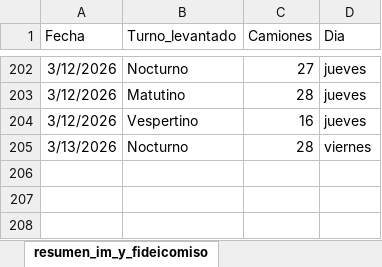
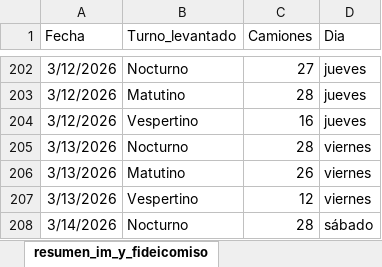
Before and after one commit to liottinicolas/APP_nuevoinforme, an Excel workbook: scripts/visitados/datos_vaciados_camiones.xlsx, sheet resumen_im_y_fideicomiso, drawn as a sheet; only a part is shown, gaps mark what is left out; values as stored, in another font and other column widths than the file's, no borders; the diff names each change by its address in the sheet, - before the commit and + after, or states it on an @@ line.

```diff
--- a/scripts/visitados/datos_vaciados_camiones.xlsx (sheet resumen_im_y_fideicomiso)
+++ b/scripts/visitados/datos_vaciados_camiones.xlsx (sheet resumen_im_y_fideicomiso)
+row 206: 3/13/2026 | Matutino | 26 | viernes
+row 207: 3/13/2026 | Vespertino | 12 | viernes
+row 208: 3/14/2026 | Nocturno | 28 | sábado
```
Also changed, not shown: sheet vaciados_imyfideicomiso, sheet vaciados_im, sheet resumen_circuitos_im, 28 other files.
